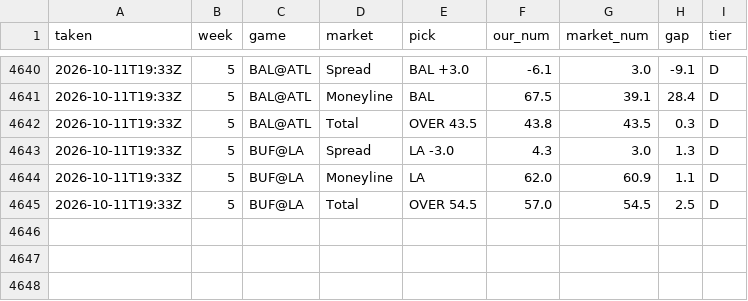
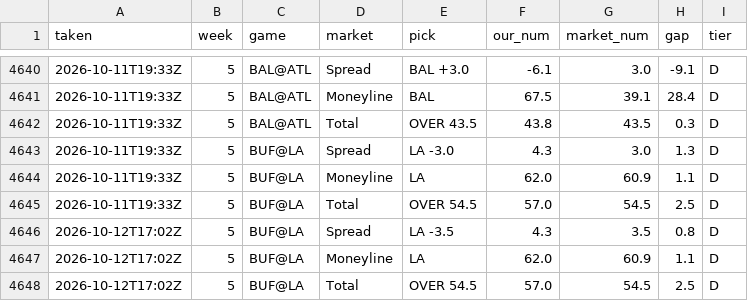
Before and after one commit to fourty2se7en/nfl-card, a CSV file: scripts/ledger_history.csv, drawn as a sheet; only a part is shown, gaps mark what is left out; the diff names each change by its address in the sheet, - before the commit and + after, or states it on an @@ line.

```diff
--- a/scripts/ledger_history.csv
+++ b/scripts/ledger_history.csv
+row 4646: 2026-10-12T17:02Z | 5 | BUF@LA | Spread | LA -3.5 | 4.3 | 3.5 | 0.8 | D
+row 4647: 2026-10-12T17:02Z | 5 | BUF@LA | Moneyline | LA | 62.0 | 60.9 | 1.1 | D
+row 4648: 2026-10-12T17:02Z | 5 | BUF@LA | Total | OVER 54.5 | 57.0 | 54.5 | 2.5 | D
```
Also changed, not shown: scripts/ledger_week5.csv, scripts/season_stats.csv, 5 other files.
